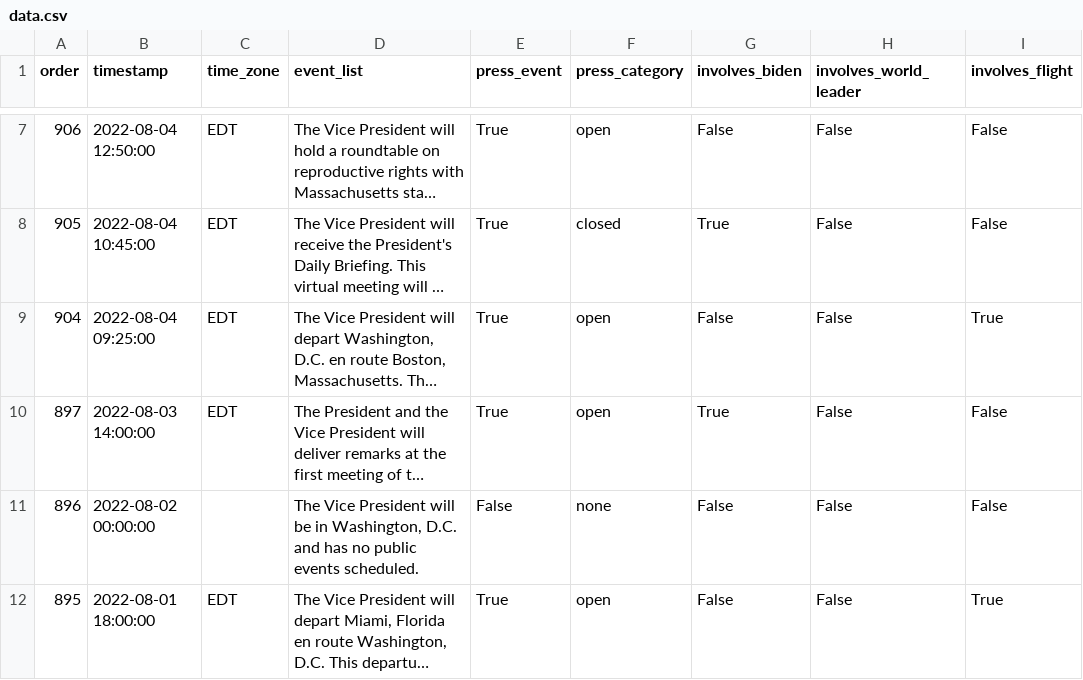
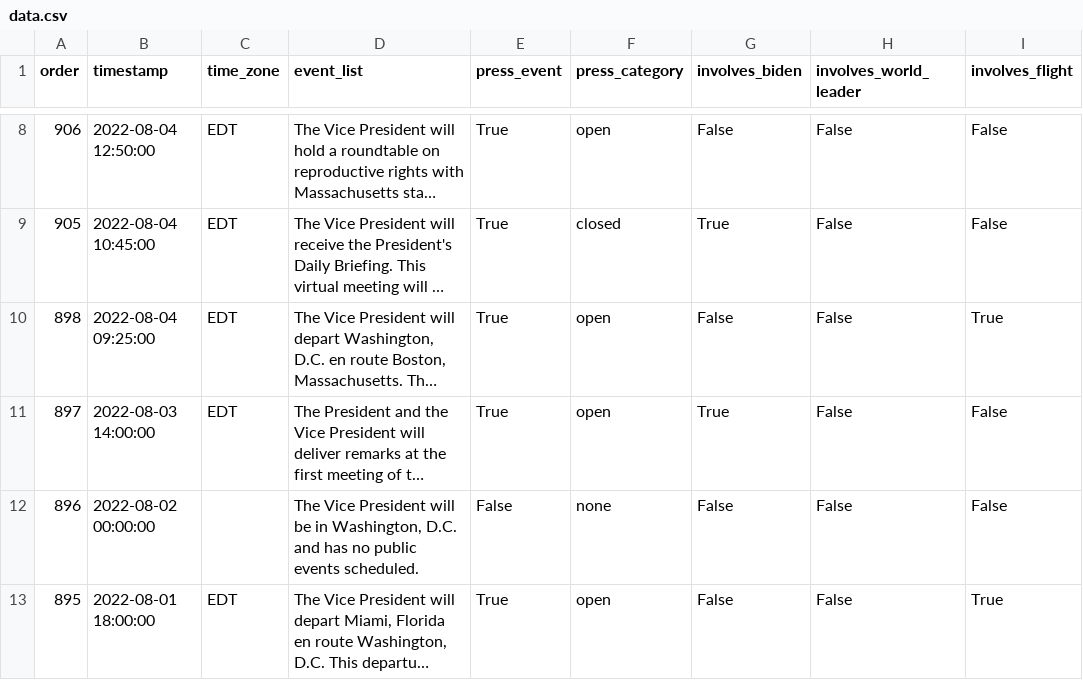
Before and after one commit to datadesk/kamala-harris-schedules, a CSV file: data.csv, drawn as a sheet; only a part is shown, gaps mark what is left out; long unchanged cells end in …; addresses are those after the commit; the diff covers the shown part only; the diff names each change by its address in the sheet, - before the commit and + after, or states it on an @@ line.

```diff
--- a/data.csv
+++ b/data.csv
-A10 (order): 904
+A10 (order): 898
```
Also changed, not shown: 2 added rows, 1 removed row and 14 edited cells elsewhere in this file.
